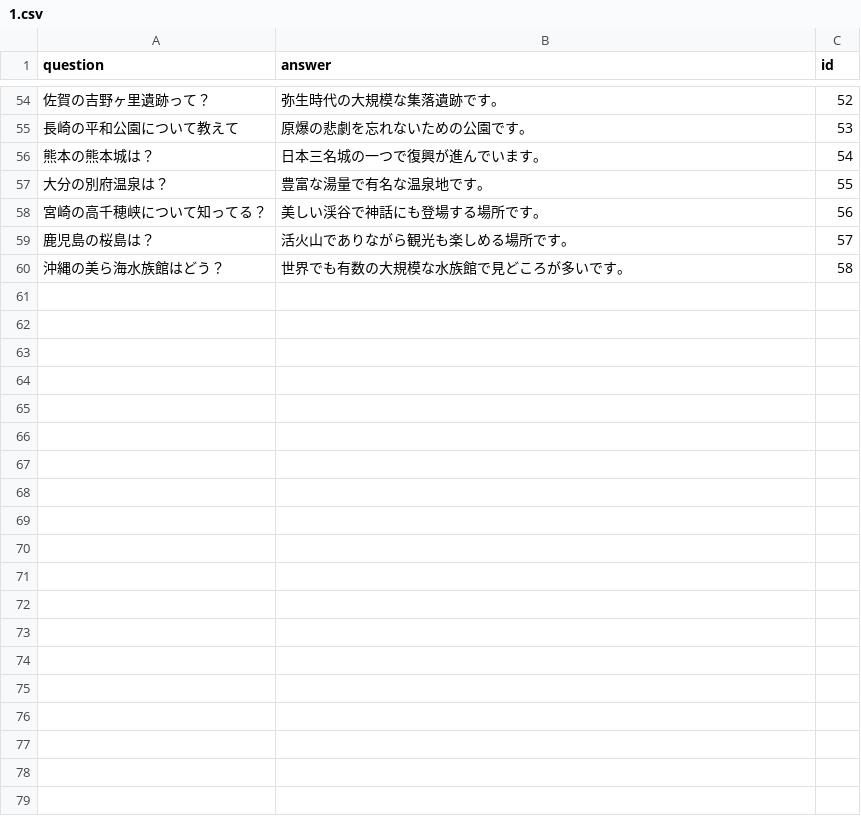
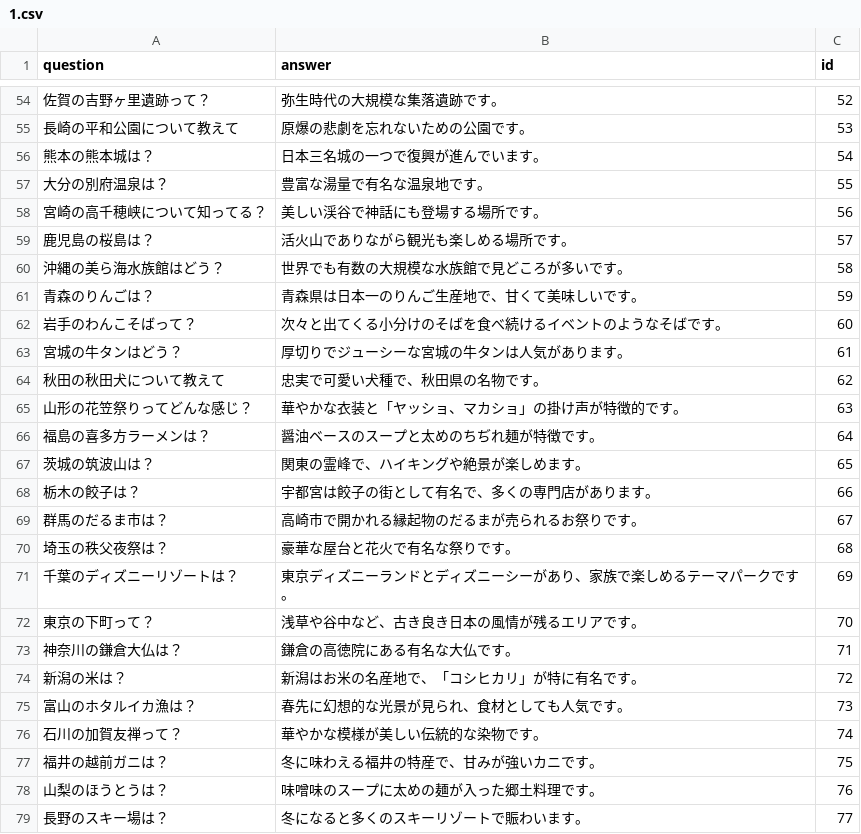
Before and after one commit to Sakalt/Qna-datset-zoo, a CSV file: src/Qna1/1.csv, drawn as a sheet; only a part is shown, gaps mark what is left out; the diff covers the shown part only; the diff names each change by its address in the sheet, - before the commit and + after, or states it on an @@ line.

Commit message:
Update 1.csv

```diff
--- a/src/Qna1/1.csv
+++ b/src/Qna1/1.csv
+row 61: 青森のりんごは？ | 青森県は日本一のりんご生産地で、甘くて美味しいです。 | 59
+row 62: 岩手のわんこそばって？ | 次々と出てくる小分けのそばを食べ続けるイベントのようなそばです。 | 60
+row 63: 宮城の牛タンはどう？ | 厚切りでジューシーな宮城の牛タンは人気があります。 | 61
+row 64: 秋田の秋田犬について教えて | 忠実で可愛い犬種で、秋田県の名物です。 | 62
+row 65: 山形の花笠祭りってどんな感じ？ | 華やかな衣装と「ヤッショ、マカショ」の掛け声が特徴的です。 | 63
+row 66: 福島の喜多方ラーメンは？ | 醤油ベースのスープと太めのちぢれ麺が特徴です。 | 64
+row 67: 茨城の筑波山は？ | 関東の霊峰で、ハイキングや絶景が楽しめます。 | 65
+row 68: 栃木の餃子は？ | 宇都宮は餃子の街として有名で、多くの専門店があります。 | 66
+row 69: 群馬のだるま市は？ | 高崎市で開かれる縁起物のだるまが売られるお祭りです。 | 67
+row 70: 埼玉の秩父夜祭は？ | 豪華な屋台と花火で有名な祭りです。 | 68
+row 71: 千葉のディズニーリゾートは？ | 東京ディズニーランドとディズニーシーがあり、家族で楽しめるテーマパークです。 | 69
+row 72: 東京の下町って？ | 浅草や谷中など、古き良き日本の風情が残るエリアです。 | 70
+row 73: 神奈川の鎌倉大仏は？ | 鎌倉の高徳院にある有名な大仏です。 | 71
+row 74: 新潟の米は？ | 新潟はお米の名産地で、「コシヒカリ」が特に有名です。 | 72
+row 75: 富山のホタルイカ漁は？ | 春先に幻想的な光景が見られ、食材としても人気です。 | 73
+row 76: 石川の加賀友禅って？ | 華やかな模様が美しい伝統的な染物です。 | 74
+row 77: 福井の越前ガニは？ | 冬に味わえる福井の特産で、甘みが強いカニです。 | 75
+row 78: 山梨のほうとうは？ | 味噌味のスープに太めの麺が入った郷土料理です。 | 76
+row 79: 長野のスキー場は？ | 冬になると多くのスキーリゾートで賑わいます。 | 77
```
Also changed, not shown: 27 added rows elsewhere in this file.
